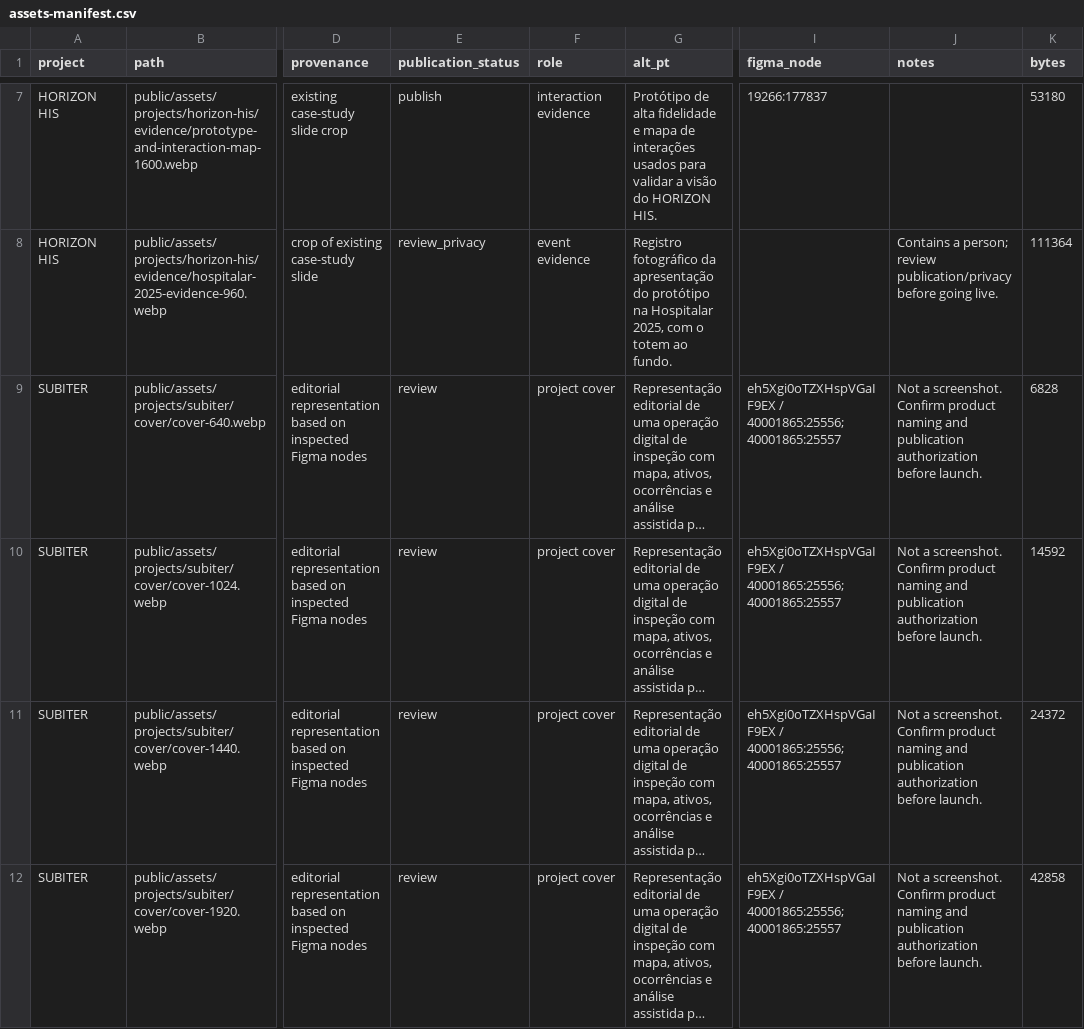
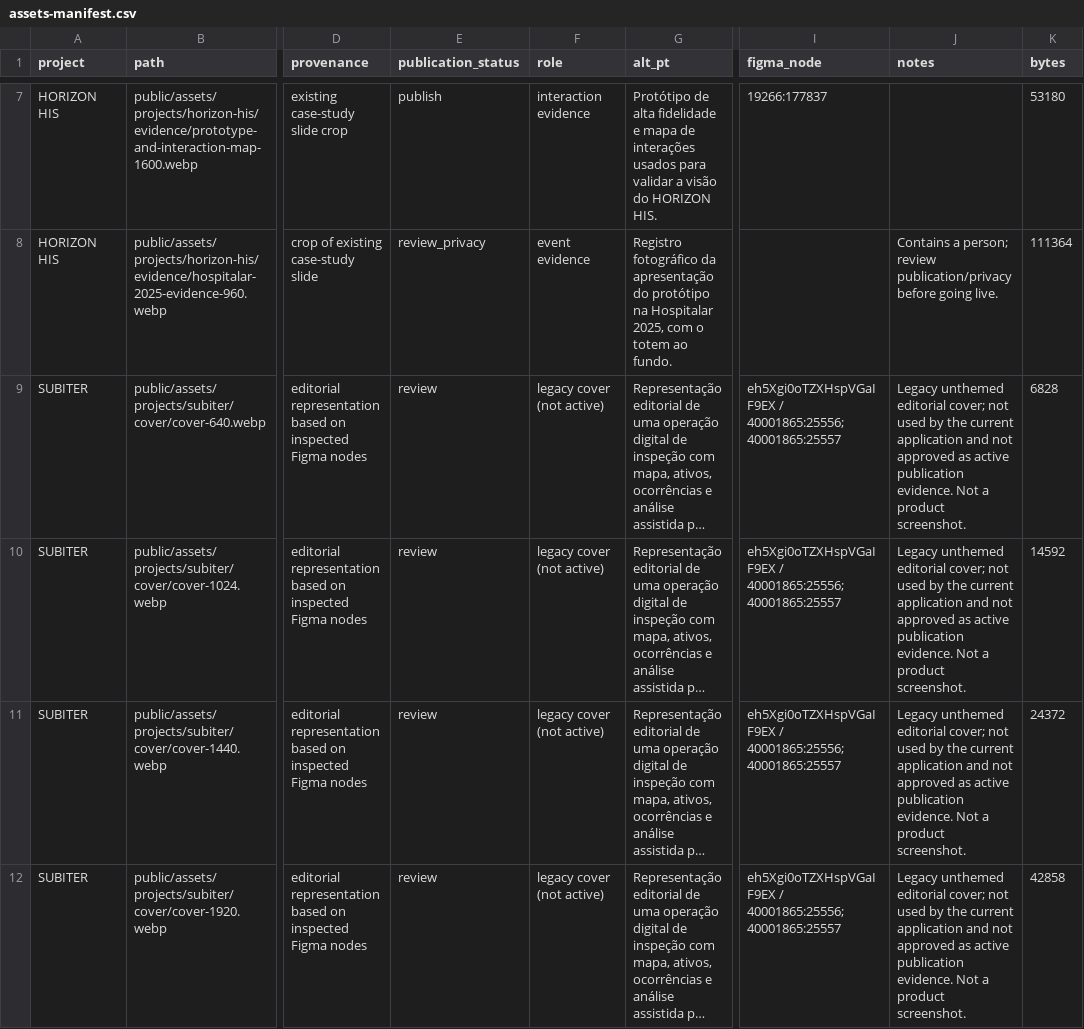
Before and after one commit to nelsonseccofilho/nelsonseccofilho2, a CSV file: provenance/assets-manifest.csv, drawn as a sheet; only a part is shown, gaps mark what is left out; long unchanged cells end in …; the diff covers the shown part only; the diff names each change by its address in the sheet, - before the commit and + after, or states it on an @@ line.

Commit message:
docs(provenance): close publication readiness gaps

```diff
--- a/provenance/assets-manifest.csv
+++ b/provenance/assets-manifest.csv
-F9:F12 (role): project cover
+F9:F12 (role): legacy cover (not active)
-J9:J12 (notes): Not a screenshot. Confirm product naming and publication authorization before launch.
+J9:J12 (notes): Legacy unthemed editorial cover; not used by the current application and not approved as active publication evidence. Not a product screenshot.
```
Also changed, not shown: 8 added rows and 6 edited cells elsewhere in this file, 5 other files.
